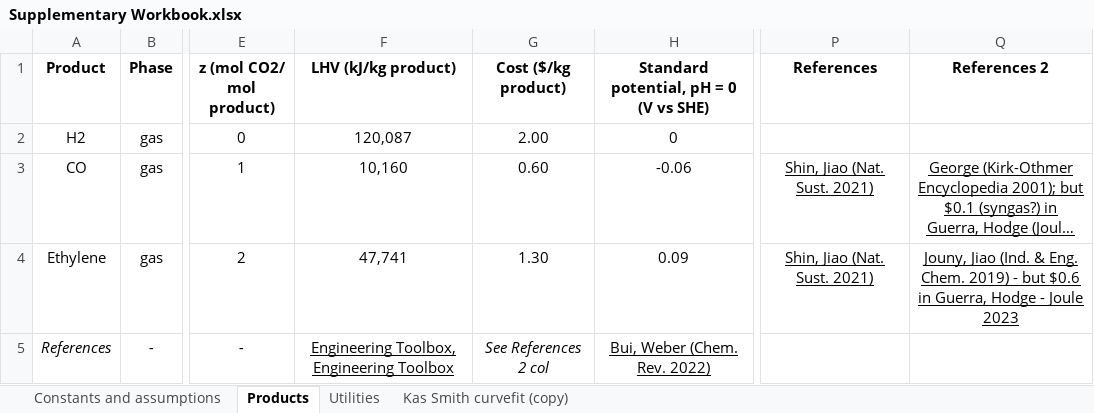
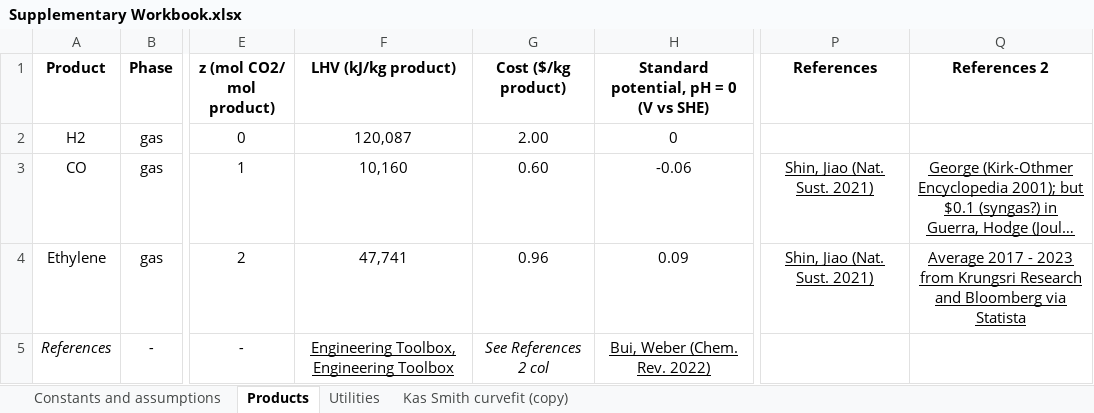
Before and after one commit to shashwatidc/co2r-dashboard, an Excel workbook: Supplementary Workbook.xlsx, sheet Products, drawn as a sheet; only a part is shown, gaps mark what is left out; long unchanged cells end in …; values as stored, in another font and other column widths than the file's, no borders; table styles not drawn; the diff names each change by its address in the sheet, - before the commit and + after, or states it on an @@ line.

```diff
--- a/Supplementary Workbook.xlsx (sheet Products)
+++ b/Supplementary Workbook.xlsx (sheet Products)
-G4 (Cost ($/kg product)): 1.30
+G4 (Cost ($/kg product)): 0.96
-Q4 (References 2): Jouny, Jiao (Ind. & Eng. Chem. 2019) - but $0.6 in Guerra, Hodge - Joule 2023
+Q4 (References 2): Average 2017 - 2023 from Krungsri Research and Bloomberg via Statista
```
Also changed, not shown: 3 other files.
